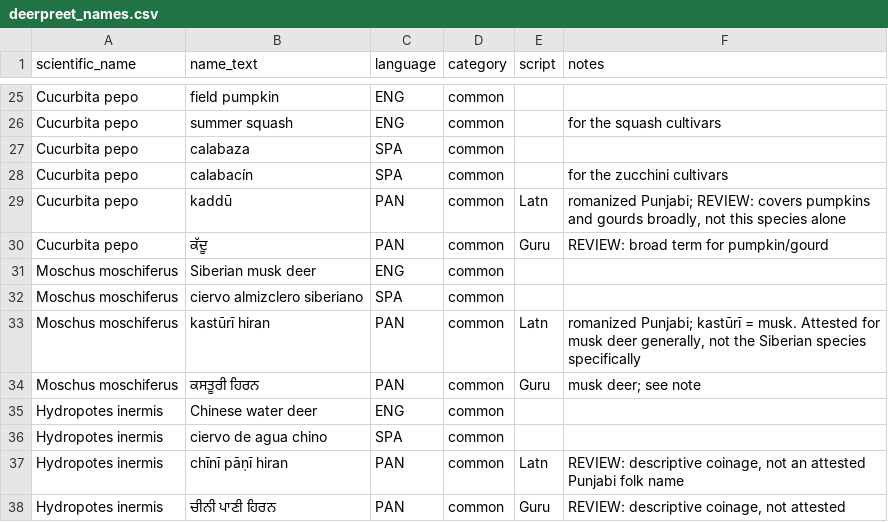
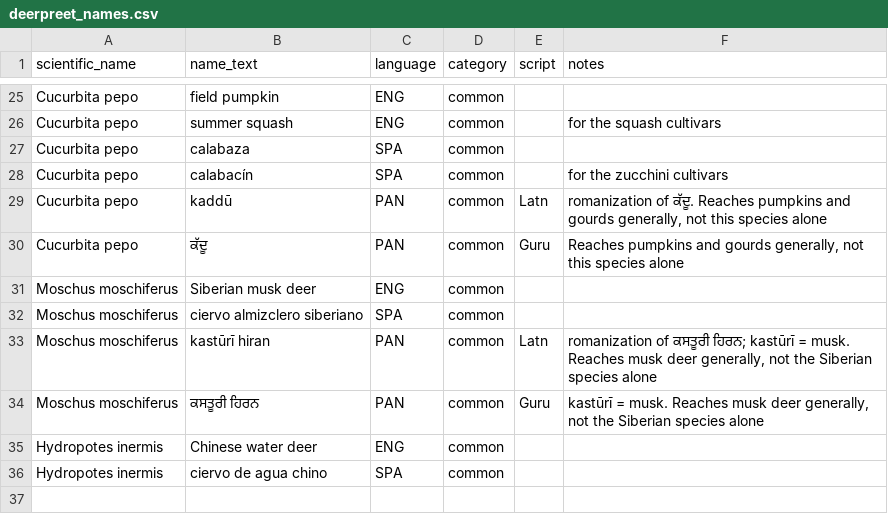
Before and after one commit to nutrixbobx/rEvolving_Kinship, a CSV file: data/deerpreet_names.csv, drawn as a sheet; only a part is shown, gaps mark what is left out; the diff covers the shown part only.

Commit message:
Session AS: naming convention for uncertain names (name field holds only the name, scope/doubt in notes, no Unknown/N-A placeholder rows); fix notes never being written by add_species_name or editable by update_species_name; surface notes in the Manage editor

```diff
--- a/data/deerpreet_names.csv
+++ b/data/deerpreet_names.csv
@@ -28,11 +28,9 @@ Cucurbita pepo,calabaza,SPA,common,,
 Cucurbita pepo,calabacín,SPA,common,,for the zucchini cultivars
-Cucurbita pepo,kaddū,PAN,common,Latn,"romanized Punjabi; REVIEW: covers pumpkins and gourds broadly, not this species alone"
-Cucurbita pepo,ਕੱਦੂ,PAN,common,Guru,REVIEW: broad term for pumpkin/gourd
+Cucurbita pepo,kaddū,PAN,common,Latn,"romanization of ਕੱਦੂ. Reaches pumpkins and gourds generally, not this species alone"
+Cucurbita pepo,ਕੱਦੂ,PAN,common,Guru,"Reaches pumpkins and gourds generally, not this species alone"
 Moschus moschiferus,Siberian musk deer,ENG,common,,
 Moschus moschiferus,ciervo almizclero siberiano,SPA,common,,
-Moschus moschiferus,kastūrī hiran,PAN,common,Latn,"romanized Punjabi; kastūrī = musk. Attested for musk deer generally, not the Siberian species specifically"
-Moschus moschiferus,ਕਸਤੂਰੀ ਹਿਰਨ,PAN,common,Guru,musk deer; see note
+Moschus moschiferus,kastūrī hiran,PAN,common,Latn,"romanization of ਕਸਤੂਰੀ ਹਿਰਨ; kastūrī = musk. Reaches musk deer generally, not the Siberian species alone"
+Moschus moschiferus,ਕਸਤੂਰੀ ਹਿਰਨ,PAN,common,Guru,"kastūrī = musk. Reaches musk deer generally, not the Siberian species alone"
 Hydropotes inermis,Chinese water deer,ENG,common,,
 Hydropotes inermis,ciervo de agua chino,SPA,common,,
-Hydropotes inermis,chīnī pāṇī hiran,PAN,common,Latn,"REVIEW: descriptive coinage, not an attested Punjabi folk name"
-Hydropotes inermis,ਚੀਨੀ ਪਾਣੀ ਹਿਰਨ,PAN,common,Guru,"REVIEW: descriptive coinage, not attested"
```
Also changed, not shown: 7 edited cells elsewhere in this file, 4 other files.
